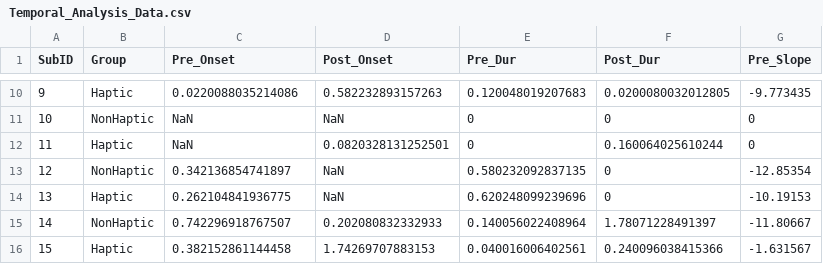
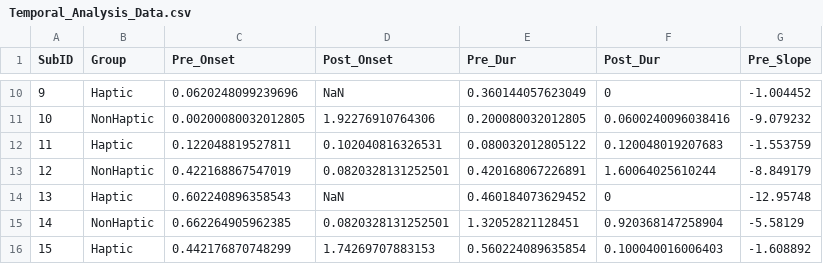
Before and after one commit to jhongover9000/CBH-BCI, a CSV file: matlab_scripts/results/Temporal_Analysis_Data.csv, drawn as a sheet; only a part is shown, gaps mark what is left out; the diff covers the shown part only.

```diff
--- a/matlab_scripts/results/Temporal_Analysis_Data.csv
+++ b/matlab_scripts/results/Temporal_Analysis_Data.csv
@@ -10,7 +10,7 @@ SubID,Group,Pre_Onset,Post_Onset,Pre_Dur,Post_Dur,Pre_Slope
-9,Haptic,0.0220088035214086,0.582232893157263,0.120048019207683,0.0200080032012805,-9.773435
-10,NonHaptic,NaN,NaN,0,0,0
-11,Haptic,NaN,0.0820328131252501,0,0.160064025610244,0
-12,NonHaptic,0.342136854741897,NaN,0.580232092837135,0,-12.85354
-13,Haptic,0.262104841936775,NaN,0.620248099239696,0,-10.19153
-14,NonHaptic,0.742296918767507,0.202080832332933,0.140056022408964,1.78071228491397,-11.80667
-15,Haptic,0.382152861144458,1.74269707883153,0.040016006402561,0.240096038415366,-1.631567
+9,Haptic,0.0620248099239696,NaN,0.360144057623049,0,-1.004452
+10,NonHaptic,0.00200080032012805,1.92276910764306,0.200080032012805,0.0600240096038416,-9.079232
+11,Haptic,0.122048819527811,0.102040816326531,0.080032012805122,0.120048019207683,-1.553759
+12,NonHaptic,0.422168867547019,0.0820328131252501,0.420168067226891,1.60064025610244,-8.849179
+13,Haptic,0.602240896358543,NaN,0.460184073629452,0,-12.95748
+14,NonHaptic,0.662264905962385,0.0820328131252501,1.32052821128451,0.920368147258904,-5.58129
+15,Haptic,0.442176870748299,1.74269707883153,0.560224089635854,0.100040016006403,-1.608892
```
Also changed, not shown: 161 edited cells elsewhere in this file, matlab_scripts/results/Main_Analysis_Data.csv, 6 other files.
